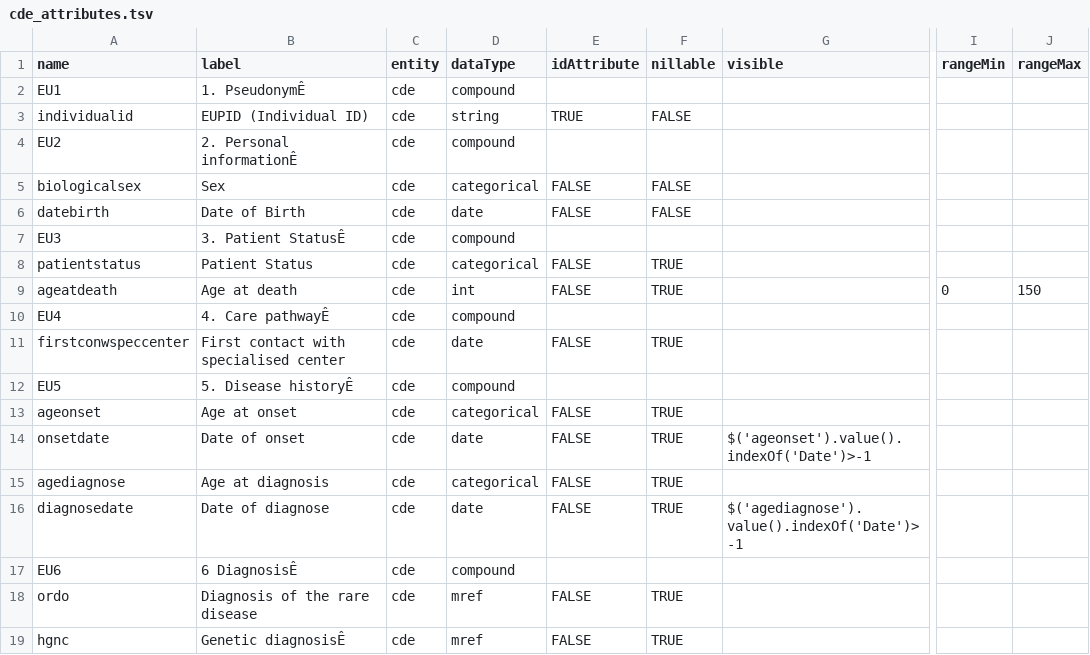
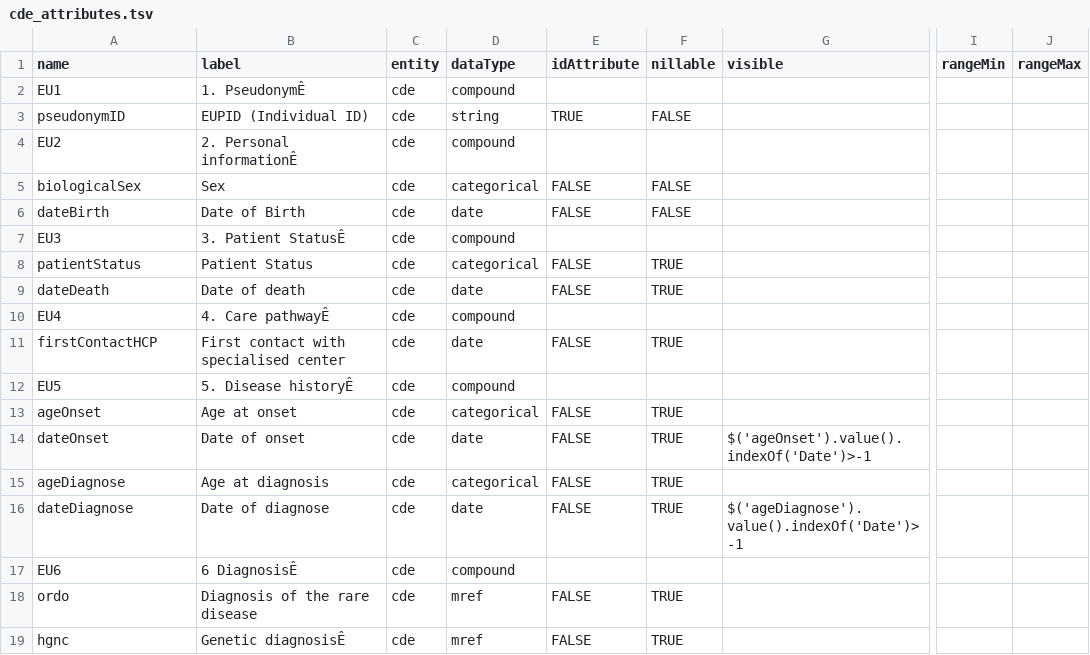
Before and after one commit to molgenis/RD-Registry, a TSV file: JRC/data/cde_attributes.tsv, drawn as a sheet; only a part is shown, gaps mark what is left out; the diff names each change by its address in the sheet, - before the commit and + after, or states it on an @@ line.

Commit message:
Add files via upload

```diff
--- a/JRC/data/cde_attributes.tsv
+++ b/JRC/data/cde_attributes.tsv
-A3 (name): individualid
+A3 (name): pseudonymID
-A5 (name): biologicalsex
+A5 (name): biologicalSex
-A6 (name): datebirth
+A6 (name): dateBirth
-A8 (name): patientstatus
+A8 (name): patientStatus
-A9 (name): ageatdeath
+A9 (name): dateDeath
-B9 (label): Age at death
+B9 (label): Date of death
-D9 (dataType): int
+D9 (dataType): date
-I9 (rangeMin): 0
+I9 (rangeMin): (empty)
-J9 (rangeMax): 150
+J9 (rangeMax): (empty)
-A11 (name): firstconwspeccenter
+A11 (name): firstContactHCP
-A13 (name): ageonset
+A13 (name): ageOnset
-A14 (name): onsetdate
+A14 (name): dateOnset
-G14 (visible): $('ageonset').value().indexOf('Date')>-1
+G14 (visible): $('ageOnset').value().indexOf('Date')>-1
-A15 (name): agediagnose
+A15 (name): ageDiagnose
-A16 (name): diagnosedate
+A16 (name): dateDiagnose
-G16 (visible): $('agediagnose').value().indexOf('Date')>-1
+G16 (visible): $('ageDiagnose').value().indexOf('Date')>-1
```
